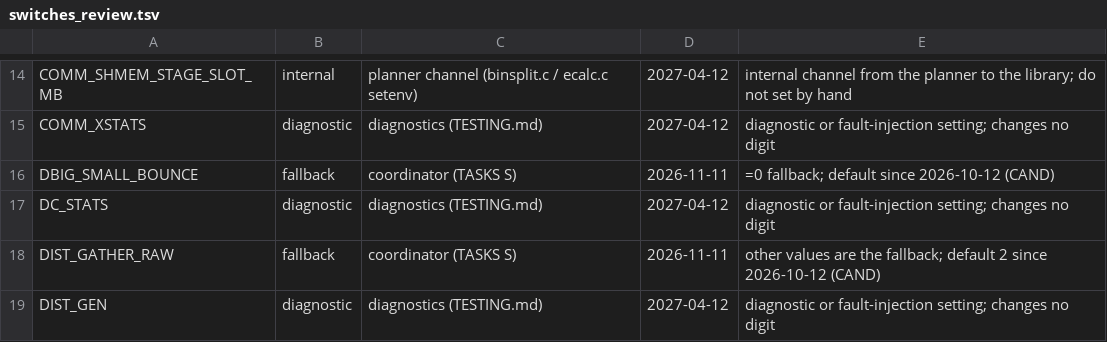
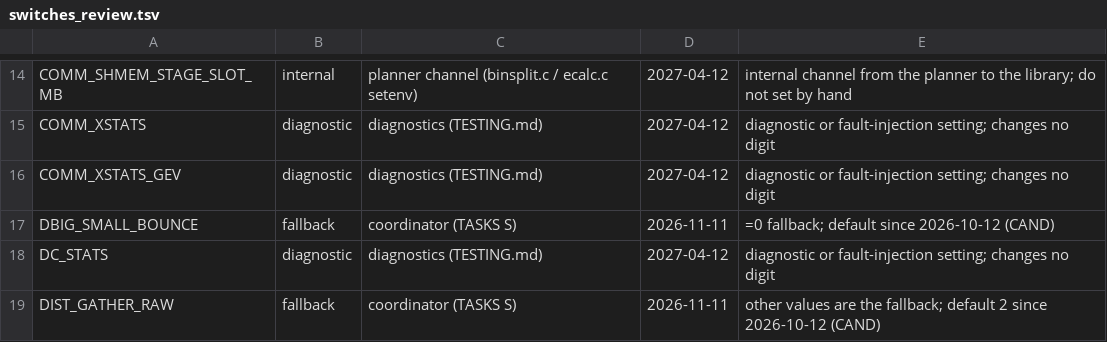
Before and after one commit to cecoppola/ntt, a TSV file: ecalc/switches_review.tsv, drawn as a sheet; only a part is shown, gaps mark what is left out; the shorter side is filled out with more unchanged rows.

```diff
--- a/ecalc/switches_review.tsv
+++ b/ecalc/switches_review.tsv
@@ -15,2 +15,3 @@ COMM_SHMEM_STAGE_SLOT_MB	internal	planner channel (binsplit.c / ecalc.c setenv)
 COMM_XSTATS	diagnostic	diagnostics (TESTING.md)	2027-04-12	diagnostic or fault-injection setting; changes no digit
+COMM_XSTATS_GEV	diagnostic	diagnostics (TESTING.md)	2027-04-12	diagnostic or fault-injection setting; changes no digit
 DBIG_SMALL_BOUNCE	fallback	coordinator (TASKS S)	2026-11-11	=0 fallback; default since 2026-10-12 (CAND)
```
Also changed, not shown: ecalc/switches.tsv, 3 other files.
